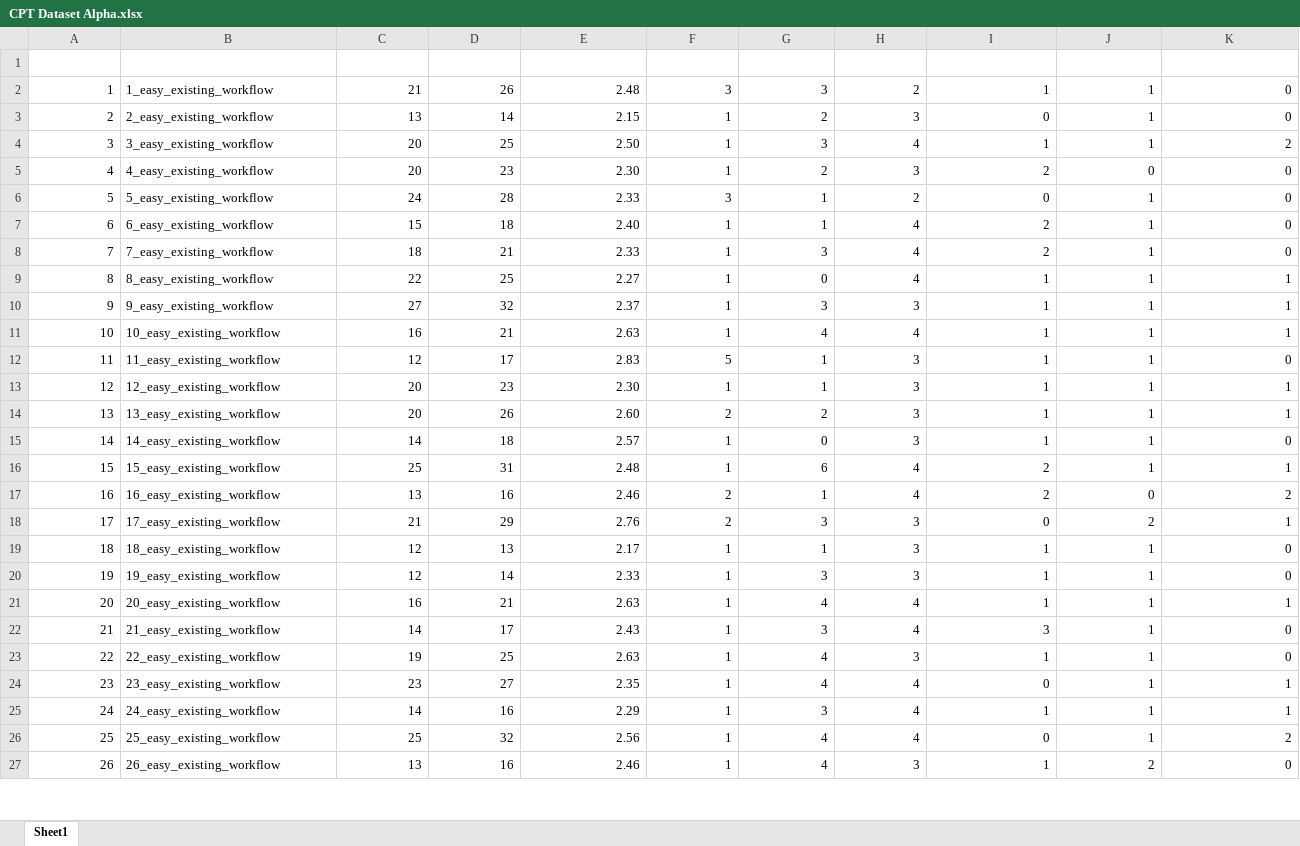
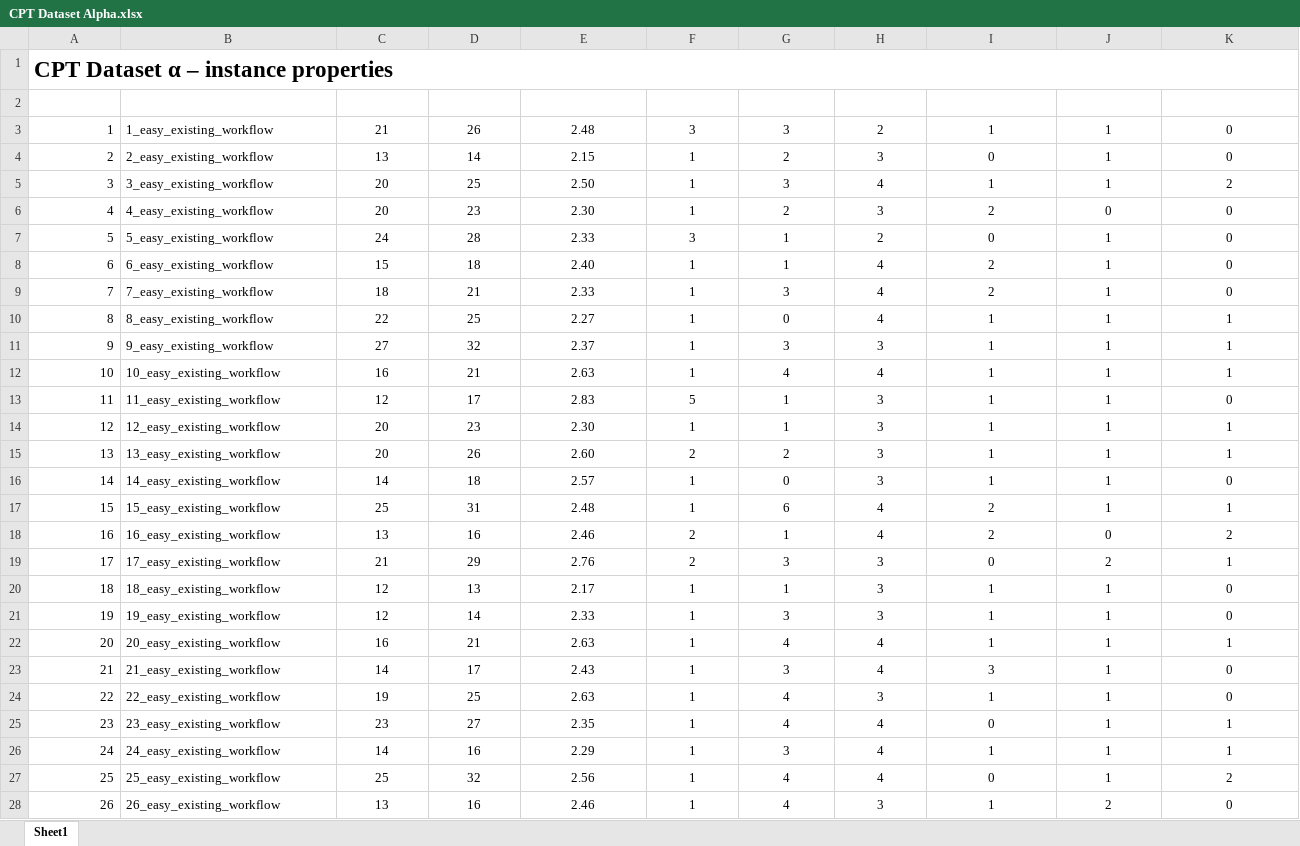
Before and after one commit to matejklima/CPT-Dataset-Alpha-ICST-2026, an Excel workbook: CPT Dataset Alpha - instances properties/CPT Dataset Alpha complete/CPT Dataset Alpha.xlsx, sheet Sheet1, drawn as a sheet; only a part is shown; values as stored, in another font and other column widths than the file's, no borders; table styles not drawn; addresses are those after the commit; rows hold the shown columns only; the diff covers the shown part only; the diff names each change by its address in the sheet, - before the commit and + after, or states it on an @@ line.

```diff
--- a/CPT Dataset Alpha - instances properties/CPT Dataset Alpha complete/CPT Dataset Alpha.xlsx (sheet Sheet1)
+++ b/CPT Dataset Alpha - instances properties/CPT Dataset Alpha complete/CPT Dataset Alpha.xlsx (sheet Sheet1)
+row 1: CPT Dataset α – instance properties
-A2:K2 alignment: left
+A2:K2 alignment: center
-C3:K28 alignment: right
+C3:K28 alignment: center
```
Also changed, not shown: cell formats elsewhere in this sheet, formulas that keep their value, CPT Dataset Alpha - instances properties/CPT Dataset Alpha easy/CPT Dataset Alpha easy.xlsx, CPT Dataset Alpha - instances properties/CPT Dataset Alpha hard/CPT Dataset Alpha hard.xlsx, 9 other files.
